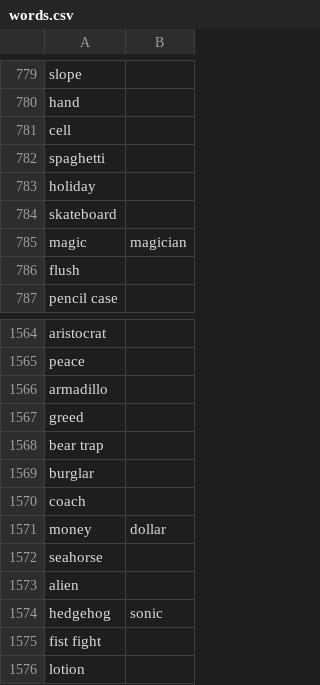
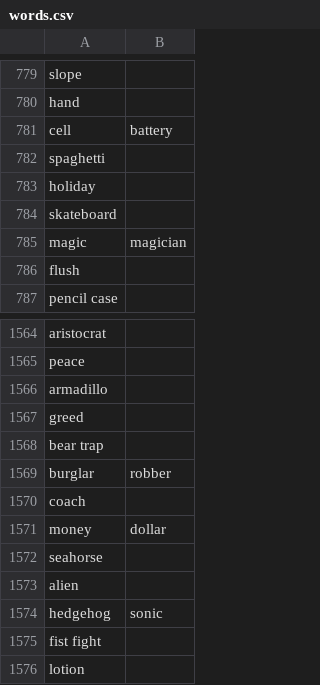
Before and after one commit to rahulsrma26/skribbler, a CSV file: resources/words.csv, drawn as a sheet; only a part is shown, gaps mark what is left out.

Commit message:
:page: updated word list

```diff
--- a/resources/words.csv
+++ b/resources/words.csv
@@ -780,3 +780,3 @@ slope,
 hand,
-cell,
+cell,battery
 spaghetti,
@@ -1568,3 +1568,3 @@ greed,
 bear trap,
-burglar,
+burglar,robber
 coach,
```
